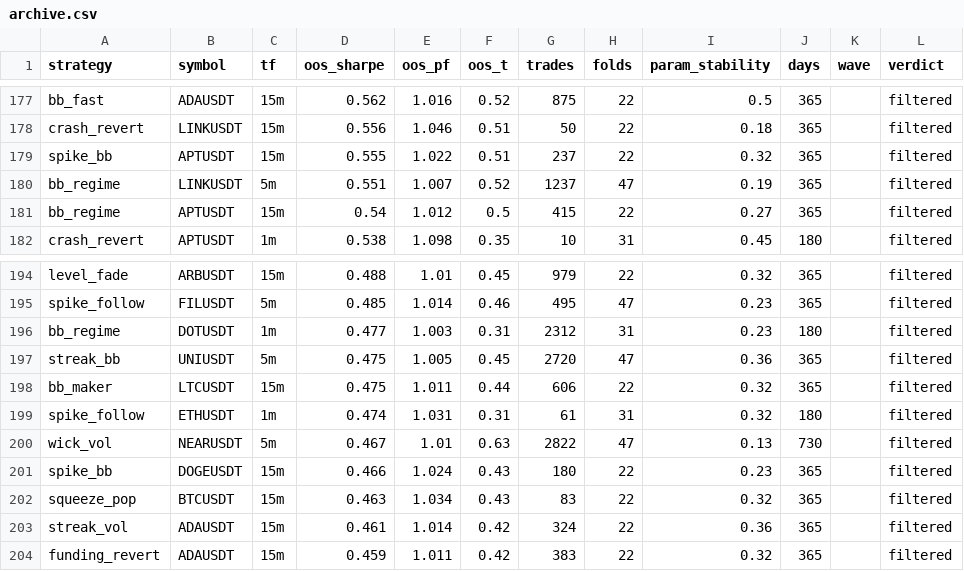
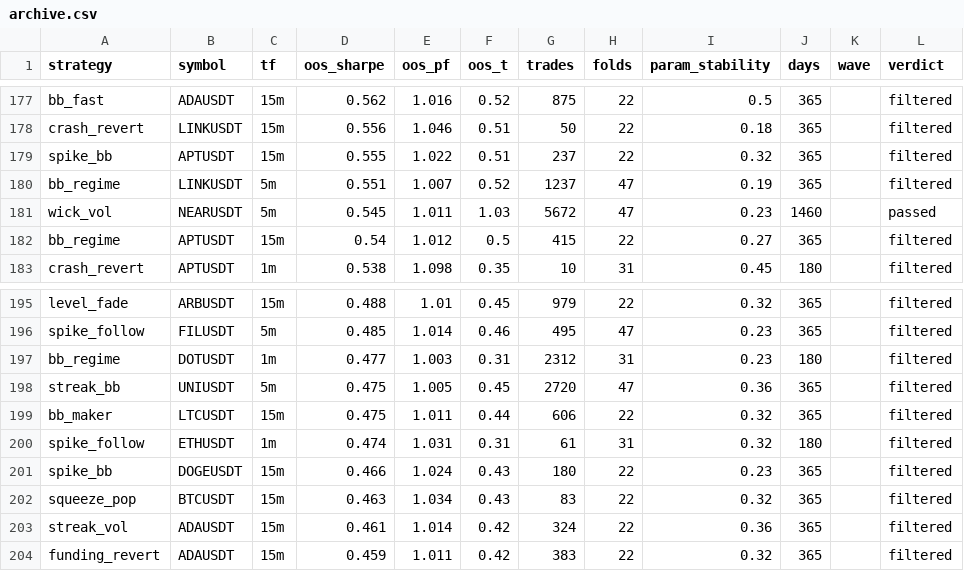
Before and after one commit to davletovaalmira11-creator/my-termux-project, a CSV file: scalp-lab/reports/archive.csv, drawn as a sheet; only a part is shown, gaps mark what is left out.

```diff
--- a/scalp-lab/reports/archive.csv
+++ b/scalp-lab/reports/archive.csv
@@ -180,2 +180,3 @@ spike_bb,APTUSDT,15m,0.555,1.022,0.51,237,22,0.32,365,,filtered
 bb_regime,LINKUSDT,5m,0.551,1.007,0.52,1237,47,0.19,365,,filtered
+wick_vol,NEARUSDT,5m,0.545,1.011,1.03,5672,47,0.23,1460,,passed
 bb_regime,APTUSDT,15m,0.54,1.012,0.5,415,22,0.27,365,,filtered
@@ -199,3 +200,2 @@ bb_maker,LTCUSDT,15m,0.475,1.011,0.44,606,22,0.32,365,,filtered
 spike_follow,ETHUSDT,1m,0.474,1.031,0.31,61,31,0.32,180,,filtered
-wick_vol,NEARUSDT,5m,0.467,1.01,0.63,2822,47,0.13,730,,filtered
 spike_bb,DOGEUSDT,15m,0.466,1.024,0.43,180,22,0.23,365,,filtered
```
Also changed, not shown: scalp-lab/reports/leaderboard.csv, 2 other files.
